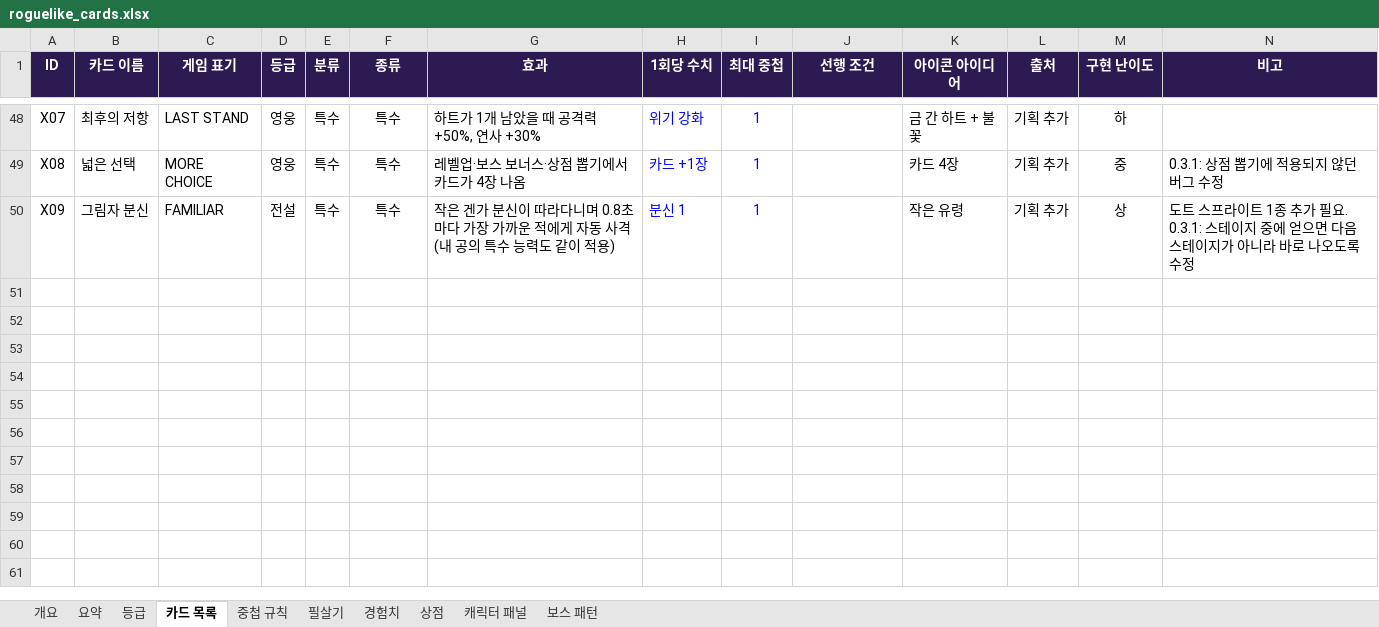
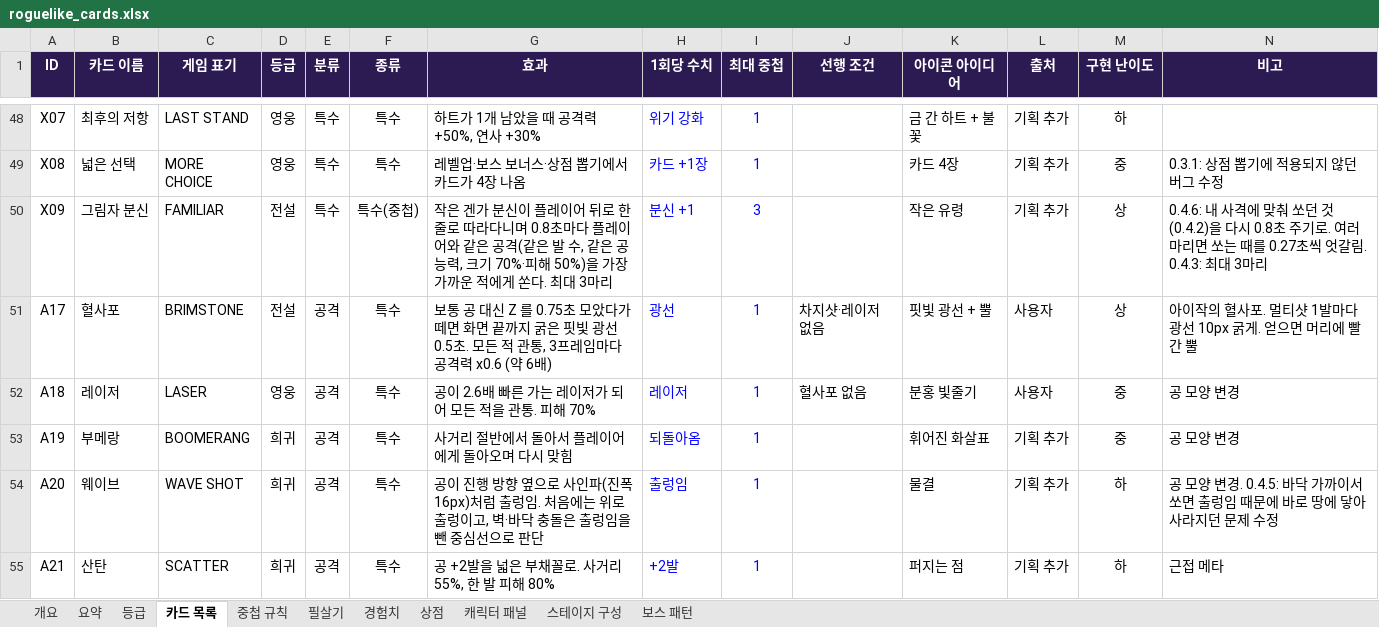
Before and after one commit to jackbongmin/Project_adventureOfGengar, an Excel workbook: docs/design/roguelike_cards.xlsx, sheet 카드 목록, drawn as a sheet; only a part is shown, gaps mark what is left out; values as stored, in another font and other column widths than the file's, no borders; conditional formats not drawn; the diff covers the shown part only; the diff names each change by its address in the sheet, - before the commit and + after, or states it on an @@ line.

Commit message:
docs: 기획서와 README 에 v0.4.0 ~ v0.4.7 변경 반영
- 기획서: 새 카드 11종 행 추가, 등급·확률·피해 단위·보스 체력 수치 갱신, 중첩 규칙 추가
- 기획서: '스테이지 구성' 시트(결투장 웨이브, 정예 스킬, 점프 버섯, 보물상자, 검증 봇 규칙) 추가
- 기획서: 상점 뽑기 가격 규칙과 카드 강화 가격·조작 정리
- README: 조작표(Tab, R), 카드 수와 버전 기록 갱신

```diff
--- a/docs/design/roguelike_cards.xlsx (sheet 카드 목록)
+++ b/docs/design/roguelike_cards.xlsx (sheet 카드 목록)
+sheet tab: 스테이지 구성
-F50 (종류): 특수
+F50 (종류): 특수(중첩)
-G50 (효과): …분신이 따라다니며 0.8초마다 가장 가까운 적에게 자동 사격 (내 공의 특수 능력도 같이 적용)
+G50 (효과): …분신이 플레이어 뒤로 한 줄로 따라다니며 0.8초마다 플레이어와 같은 공격(같은 발 수, 같은 공 능력, 크기 70%·피해 50%)을 가장 가까운 적에게 쏜다. 최대 3마리
-H50 (1회당 수치): 분신 1
+H50 (1회당 수치): 분신 +1
-I50 (최대 중첩): 1
+I50 (최대 중첩): 3
-N50 (비고): 도트 스프라이트 1종 추가 필요. 0.3.1: 스테이지 중에 얻으면 다음 스테이지가 아니라 바로 나오도록 수정
+N50 (비고): 0.4.6: 내 사격에 맞춰 쏘던 것(0.4.2)을 다시 0.8초 주기로. 여러 마리면 쏘는 때를 0.27초씩 엇갈림. 0.4.3: 최대 3마리
+row 51: A17 | 혈사포 | BRIMSTONE | 전설 | 공격 | 특수 | 보통 공 대신 Z 를 0.75초 모았다가 떼면 화면 끝까지 굵은 핏빛 광선 0.5초. 모든 적 관통, 3프레임마다 공격력 x0.6 (약 6배) | 광선 | 1 | 차지샷·레이저 없음 | 핏빛 광선 + 뿔 | 사용자 | 상 | 아이작의 혈사포. 멀티샷 1발마다 광선 10px 굵게. 얻으면 머리에 빨간 뿔
+row 52: A18 | 레이저 | LASER | 영웅 | 공격 | 특수 | 공이 2.6배 빠른 가는 레이저가 되어 모든 적을 관통. 피해 70% | 레이저 | 1 | 혈사포 없음 | 분홍 빛줄기 | 사용자 | 중 | 공 모양 변경
+row 53: A19 | 부메랑 | BOOMERANG | 희귀 | 공격 | 특수 | 사거리 절반에서 돌아서 플레이어에게 돌아오며 다시 맞힘 | 되돌아옴 | 1 |  | 휘어진 화살표 | 기획 추가 | 중 | 공 모양 변경
+row 54: A20 | 웨이브 | WAVE SHOT | 희귀 | 공격 | 특수 | 공이 진행 방향 옆으로 사인파(진폭 16px)처럼 출렁임. 처음에는 위로 출렁이고, 벽·바닥 충돌은 출렁임을 뺀 중심선으로 판단 | 출렁임 | 1 |  | 물결 | 기획 추가 | 하 | 공 모양 변경. 0.4.5: 바닥 가까이서 쏘면 출렁임 때문에 바로 땅에 닿아 사라지던 문제 수정
+row 55: A21 | 산탄 | SCATTER | 희귀 | 공격 | 특수 | 공 +2발을 넓은 부채꼴로. 사거리 55%, 한 발 피해 80% | +2발 | 1 |  | 퍼지는 점 | 기획 추가 | 하 | 근접 메타
```
Also changed, not shown: 6 added rows and 21 edited cells elsewhere in this sheet, sheet 중첩 규칙, sheet 개요, sheet 등급, sheet 상점, sheet 필살기, sheet 보스 패턴, 1 other file.
